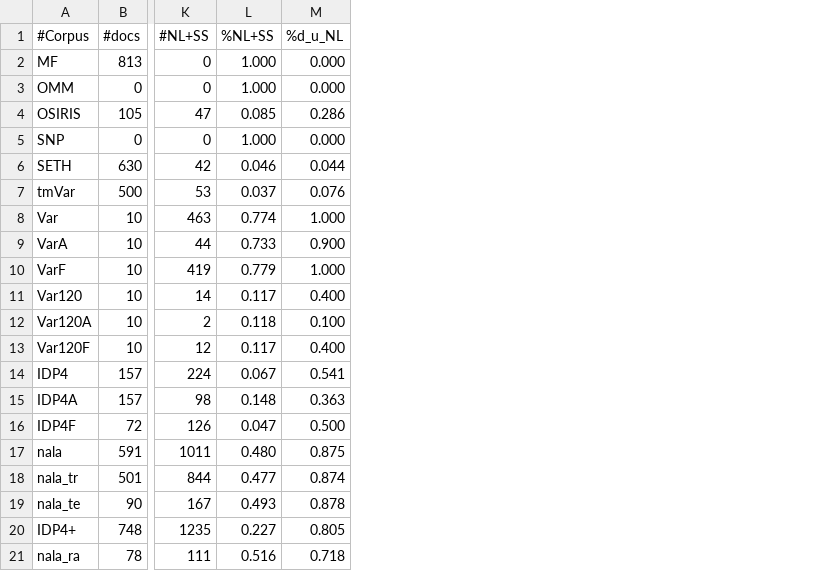
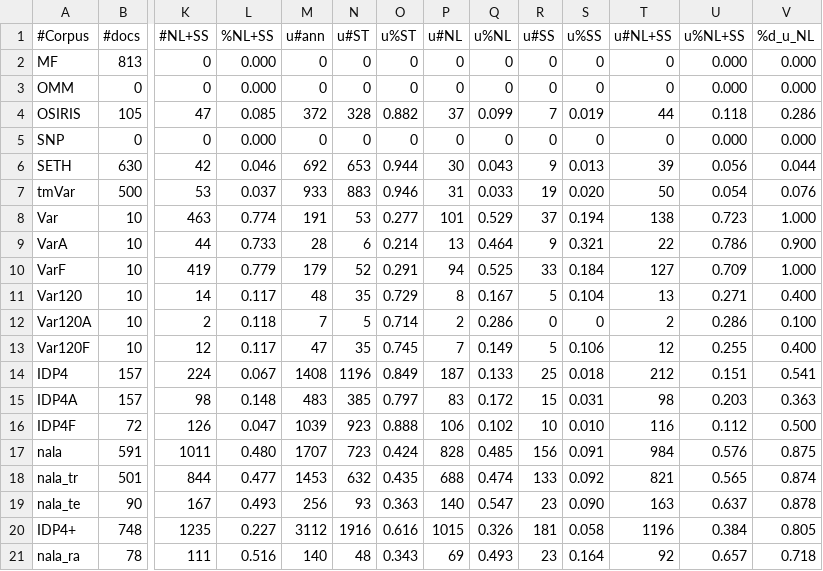
Before and after one commit to Rostlab/nala, a TSV file: resources/corpora/stats.tsv, drawn as a sheet; only a part is shown, gaps mark what is left out; the diff names each change by its address in the sheet, - before the commit and + after, or states it on an @@ line.

Commit message:
update stats with unique counts & percentages

```diff
--- a/resources/corpora/stats.tsv
+++ b/resources/corpora/stats.tsv
+column M (u#ann), rows 2-21: 0 | 0 | 372 | 0 | 692 | 933 | 191 | 28 | 179 | 48 | 7 | 47 | 1408 | 483 | 1039 | 1707 | 1453 | 256 | 3112 | 140
+column N (u#ST), rows 2-21: 0 | 0 | 328 | 0 | 653 | 883 | 53 | 6 | 52 | 35 | 5 | 35 | 1196 | 385 | 923 | 723 | 632 | 93 | 1916 | 48
+column O (u%ST), rows 2-21: 0 | 0 | 0.882 | 0 | 0.944 | 0.946 | 0.277 | 0.214 | 0.291 | 0.729 | 0.714 | 0.745 | 0.849 | 0.797 | 0.888 | 0.424 | 0.435 | 0.363 | 0.616 | 0.343
+column P (u#NL), rows 2-21: 0 | 0 | 37 | 0 | 30 | 31 | 101 | 13 | 94 | 8 | 2 | 7 | 187 | 83 | 106 | 828 | 688 | 140 | 1015 | 69
+column Q (u%NL), rows 2-21: 0 | 0 | 0.099 | 0 | 0.043 | 0.033 | 0.529 | 0.464 | 0.525 | 0.167 | 0.286 | 0.149 | 0.133 | 0.172 | 0.102 | 0.485 | 0.474 | 0.547 | 0.326 | 0.493
+column R (u#SS), rows 2-21: 0 | 0 | 7 | 0 | 9 | 19 | 37 | 9 | 33 | 5 | 0 | 5 | 25 | 15 | 10 | 156 | 133 | 23 | 181 | 23
+column S (u%SS), rows 2-21: 0 | 0 | 0.019 | 0 | 0.013 | 0.020 | 0.194 | 0.321 | 0.184 | 0.104 | 0 | 0.106 | 0.018 | 0.031 | 0.010 | 0.091 | 0.092 | 0.090 | 0.058 | 0.164
+column T (u#NL+SS), rows 2-21: 0 | 0 | 44 | 0 | 39 | 50 | 138 | 22 | 127 | 13 | 2 | 12 | 212 | 98 | 116 | 984 | 821 | 163 | 1196 | 92
+column U (u%NL+SS), rows 2-21: 0.000 | 0.000 | 0.118 | 0.000 | 0.056 | 0.054 | 0.723 | 0.786 | 0.709 | 0.271 | 0.286 | 0.255 | 0.151 | 0.203 | 0.112 | 0.576 | 0.565 | 0.637 | 0.384 | 0.657
-L2:L3 (%NL+SS): 1.000
+L2:L3 (%NL+SS): 0.000
-L5 (%NL+SS): 1.000
+L5 (%NL+SS): 0.000
```
